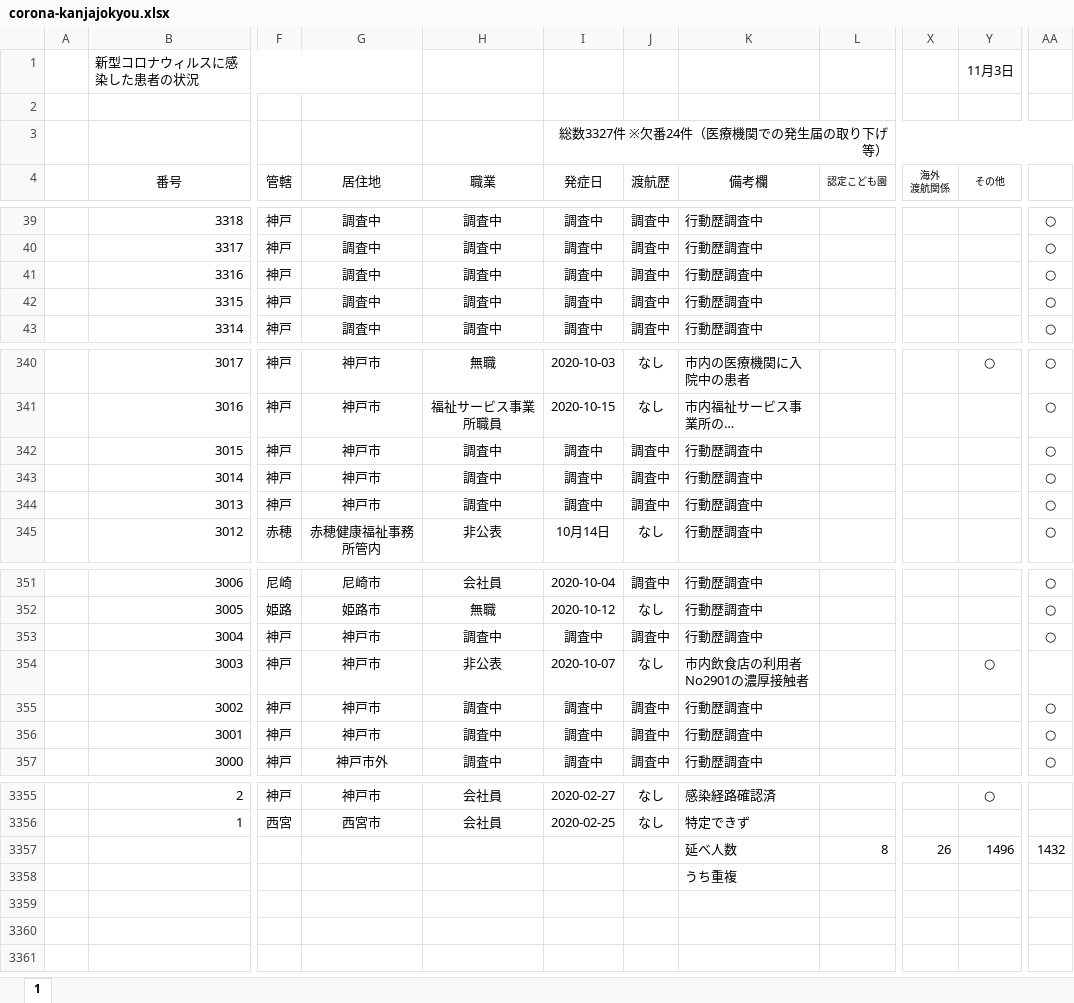
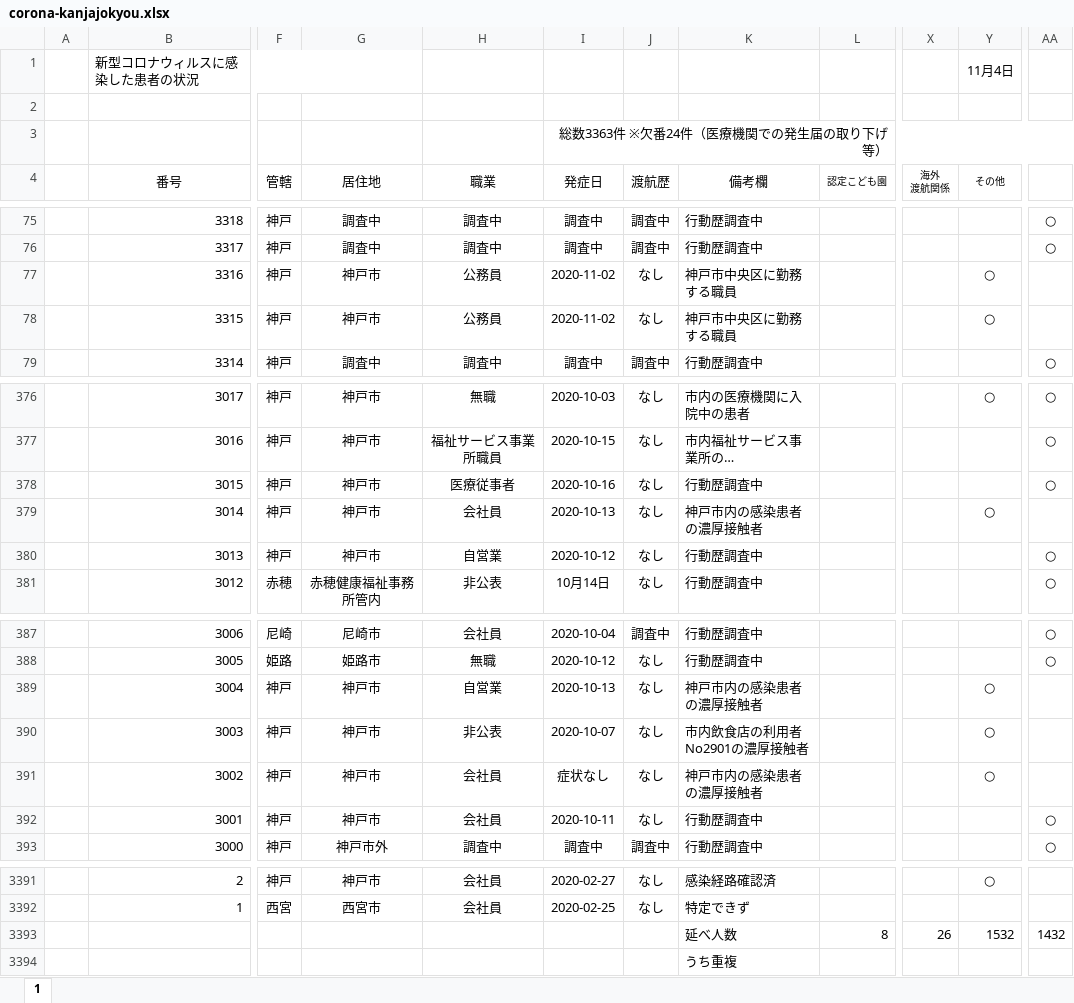
Before and after one commit to imabari/hyougo-covid19, an Excel workbook: corona-kanjajokyou.xlsx, sheet 1, drawn as a sheet; only a part is shown, gaps mark what is left out; long unchanged cells end in …; values as stored, in another font and other column widths than the file's, no borders; conditional formats not drawn; addresses are those after the commit; the diff covers the shown part only; the diff names each change by its address in the sheet, - before the commit and + after, or states it on an @@ line.

```diff
--- a/corona-kanjajokyou.xlsx (sheet 1)
+++ b/corona-kanjajokyou.xlsx (sheet 1)
-Y1 (その他): 11月3日
+Y1 (その他): 11月4日
-I3 (発症日): 総数3327件 ※欠番24件（医療機関での発生届の取り下げ等）
+I3 (発症日): 総数3363件 ※欠番24件（医療機関での発生届の取り下げ等）
-G77:G78 (居住地): 調査中
+G77:G78 (居住地): 神戸市
-H77:H78 (職業): 調査中
+H77:H78 (職業): 公務員
-I77:I78 (発症日): 調査中
+I77:I78 (発症日): 2020-11-02
-J77:J78 (渡航歴): 調査中
+J77:J78 (渡航歴): なし
-K77:K78 (備考欄): 行動歴調査中
+K77:K78 (備考欄): 神戸市中央区に勤務する職員
-Y77:Y78 (その他): (empty)
+Y77:Y78 (その他): ○
-AA77:AA78: ○
+AA77:AA78: (empty)
-H378 (職業): 調査中
+H378 (職業): 医療従事者
-I378 (発症日): 調査中
+I378 (発症日): 2020-10-16
-J378:J380 (渡航歴): 調査中
+J378:J380 (渡航歴): なし
-H379 (職業): 調査中
+H379 (職業): 会社員
-I379 (発症日): 調査中
+I379 (発症日): 2020-10-13
-K379 (備考欄): 行動歴調査中
+K379 (備考欄): 神戸市内の感染患者の濃厚接触者
-Y379 (その他): (empty)
+Y379 (その他): ○
-AA379: ○
+AA379: (empty)
-H380 (職業): 調査中
+H380 (職業): 自営業
-I380 (発症日): 調査中
+I380 (発症日): 2020-10-12
-H389 (職業): 調査中
+H389 (職業): 自営業
-I389 (発症日): 調査中
+I389 (発症日): 2020-10-13
-J389 (渡航歴): 調査中
+J389 (渡航歴): なし
-K389 (備考欄): 行動歴調査中
+K389 (備考欄): 神戸市内の感染患者の濃厚接触者
-Y389 (その他): (empty)
+Y389 (その他): ○
-AA389: ○
+AA389: (empty)
-H391:H392 (職業): 調査中
+H391:H392 (職業): 会社員
-I391 (発症日): 調査中
+I391 (発症日): 症状なし
-J391:J392 (渡航歴): 調査中
+J391:J392 (渡航歴): なし
-K391 (備考欄): 行動歴調査中
+K391 (備考欄): 神戸市内の感染患者の濃厚接触者
-Y391 (その他): (empty)
+Y391 (その他): ○
-AA391: ○
+AA391: (empty)
-I392 (発症日): 調査中
+I392 (発症日): 2020-10-11
-Y3393 (その他): 1496
+Y3393 (その他): 1532
```
Also changed, not shown: 36 added rows and 49 edited cells elsewhere in this sheet, formulas that keep their value, daily_kanja.xlsx, 3 other files.
